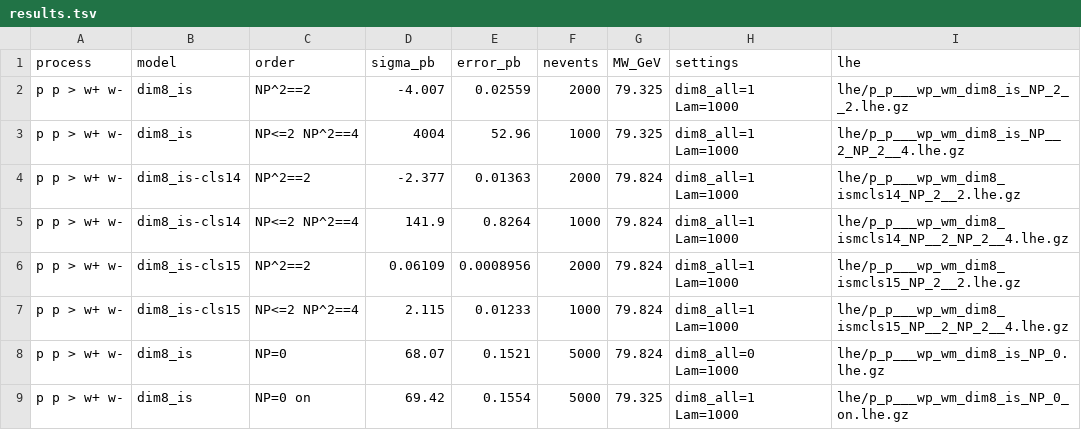
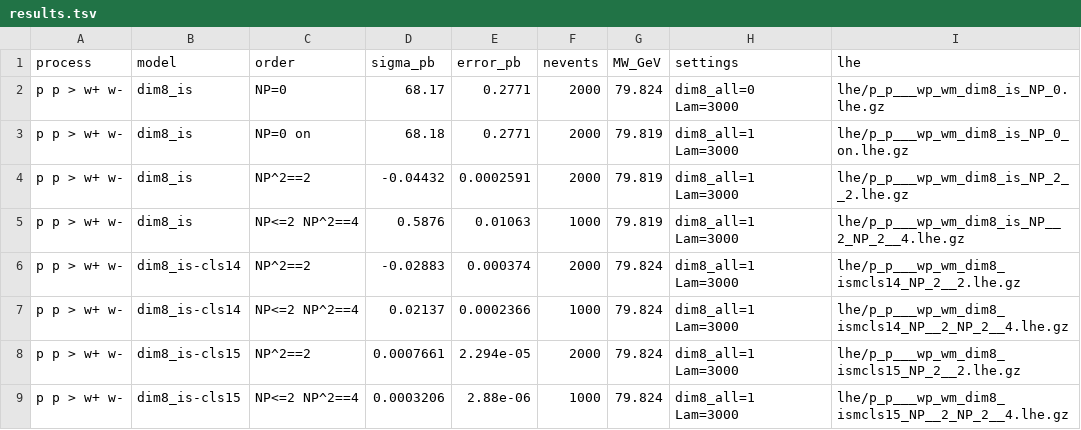
Before and after one commit to benleo12/autom8smeft, a TSV file: examples/studies/quickstart/results.tsv, drawn as a sheet.

```diff
--- a/examples/studies/quickstart/results.tsv
+++ b/examples/studies/quickstart/results.tsv
@@ -1,9 +1,9 @@
 process	model	order	sigma_pb	error_pb	nevents	MW_GeV	settings	lhe
-p p > w+ w-	dim8_is	NP^2==2	-4.007	0.02559	2000	79.325	dim8_all=1 Lam=1000	lhe/p_p___wp_wm_dim8_is_NP_2__2.lhe.gz
-p p > w+ w-	dim8_is	NP<=2 NP^2==4	4004	52.96	1000	79.325	dim8_all=1 Lam=1000	lhe/p_p___wp_wm_dim8_is_NP__2_NP_2__4.lhe.gz
-p p > w+ w-	dim8_is-cls14	NP^2==2	-2.377	0.01363	2000	79.824	dim8_all=1 Lam=1000	lhe/p_p___wp_wm_dim8_ismcls14_NP_2__2.lhe.gz
-p p > w+ w-	dim8_is-cls14	NP<=2 NP^2==4	141.9	0.8264	1000	79.824	dim8_all=1 Lam=1000	lhe/p_p___wp_wm_dim8_ismcls14_NP__2_NP_2__4.lhe.gz
-p p > w+ w-	dim8_is-cls15	NP^2==2	0.06109	0.0008956	2000	79.824	dim8_all=1 Lam=1000	lhe/p_p___wp_wm_dim8_ismcls15_NP_2__2.lhe.gz
-p p > w+ w-	dim8_is-cls15	NP<=2 NP^2==4	2.115	0.01233	1000	79.824	dim8_all=1 Lam=1000	lhe/p_p___wp_wm_dim8_ismcls15_NP__2_NP_2__4.lhe.gz
-p p > w+ w-	dim8_is	NP=0	68.07	0.1521	5000	79.824	dim8_all=0 Lam=1000	lhe/p_p___wp_wm_dim8_is_NP_0.lhe.gz
-p p > w+ w-	dim8_is	NP=0 on	69.42	0.1554	5000	79.325	dim8_all=1 Lam=1000	lhe/p_p___wp_wm_dim8_is_NP_0_on.lhe.gz
+p p > w+ w-	dim8_is	NP=0	68.17	0.2771	2000	79.824	dim8_all=0 Lam=3000	lhe/p_p___wp_wm_dim8_is_NP_0.lhe.gz
+p p > w+ w-	dim8_is	NP=0 on	68.18	0.2771	2000	79.819	dim8_all=1 Lam=3000	lhe/p_p___wp_wm_dim8_is_NP_0_on.lhe.gz
+p p > w+ w-	dim8_is	NP^2==2	-0.04432	0.0002591	2000	79.819	dim8_all=1 Lam=3000	lhe/p_p___wp_wm_dim8_is_NP_2__2.lhe.gz
+p p > w+ w-	dim8_is	NP<=2 NP^2==4	0.5876	0.01063	1000	79.819	dim8_all=1 Lam=3000	lhe/p_p___wp_wm_dim8_is_NP__2_NP_2__4.lhe.gz
+p p > w+ w-	dim8_is-cls14	NP^2==2	-0.02883	0.000374	2000	79.824	dim8_all=1 Lam=3000	lhe/p_p___wp_wm_dim8_ismcls14_NP_2__2.lhe.gz
+p p > w+ w-	dim8_is-cls14	NP<=2 NP^2==4	0.02137	0.0002366	1000	79.824	dim8_all=1 Lam=3000	lhe/p_p___wp_wm_dim8_ismcls14_NP__2_NP_2__4.lhe.gz
+p p > w+ w-	dim8_is-cls15	NP^2==2	0.0007661	2.294e-05	2000	79.824	dim8_all=1 Lam=3000	lhe/p_p___wp_wm_dim8_ismcls15_NP_2__2.lhe.gz
+p p > w+ w-	dim8_is-cls15	NP<=2 NP^2==4	0.0003206	2.88e-06	1000	79.824	dim8_all=1 Lam=3000	lhe/p_p___wp_wm_dim8_ismcls15_NP__2_NP_2__4.lhe.gz
```
Also changed, not shown: examples/studies/diboson/results.tsv, examples/studies/diboson/results_ww_operators.tsv, 21 other files.
